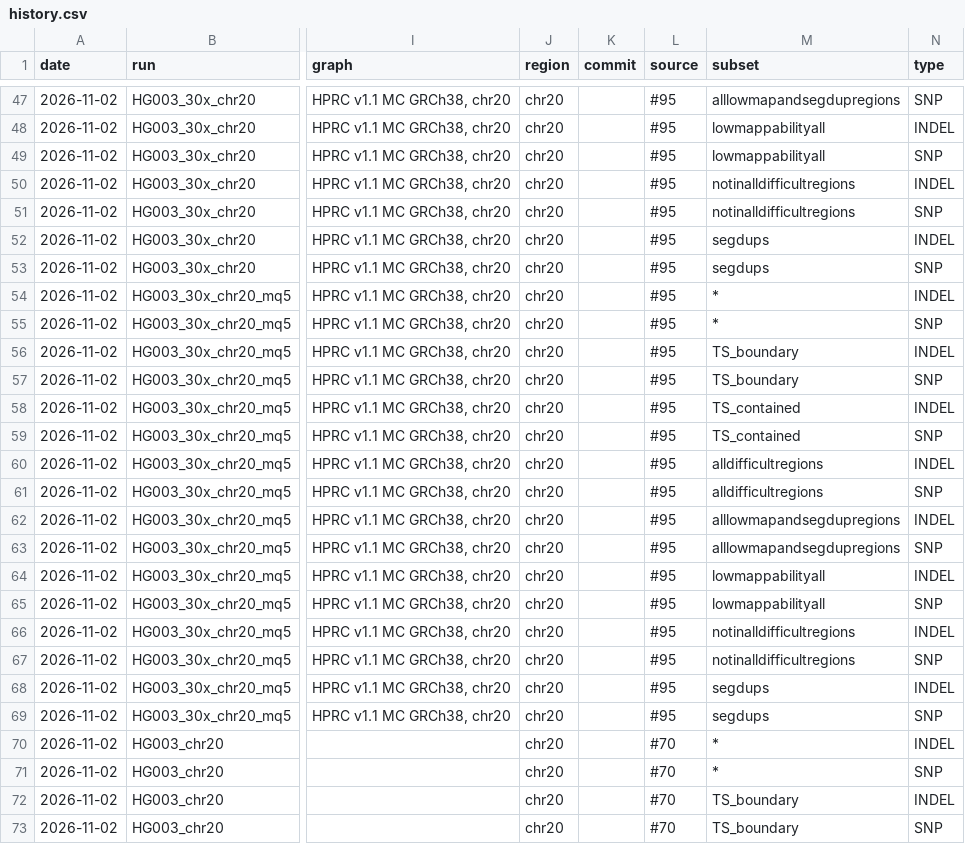
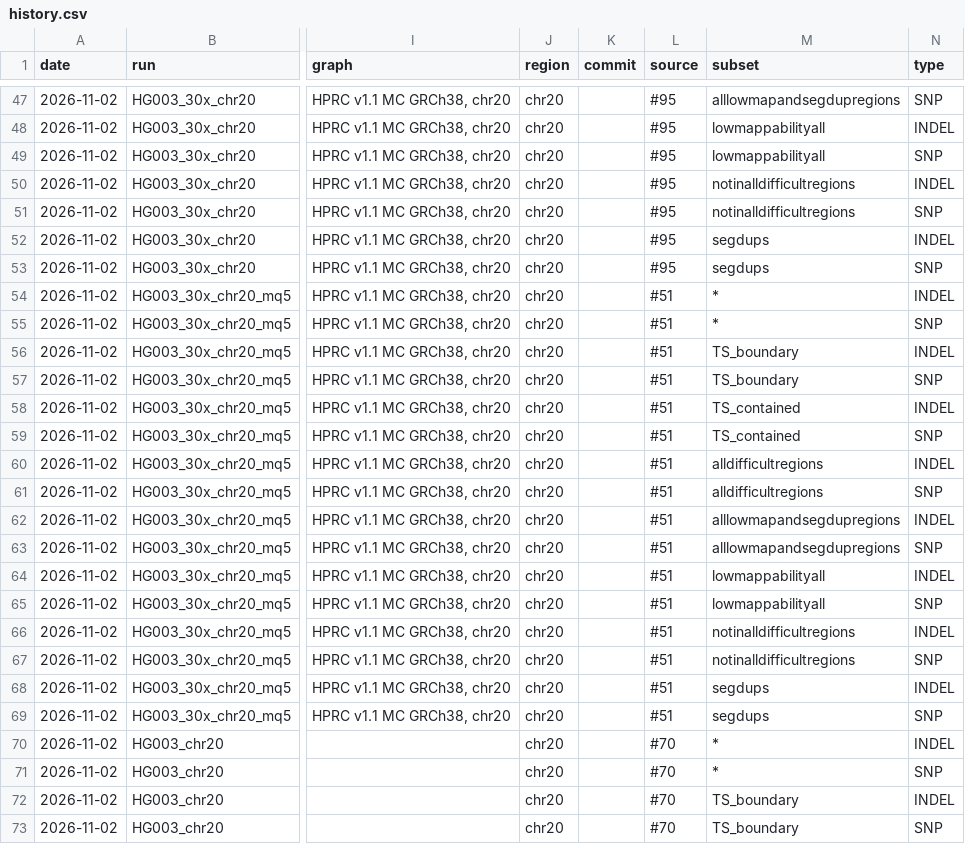
Before and after one commit to Harry5haw/Geyser-Genomics, a CSV file: docs/benchmarks/history.csv, drawn as a sheet; only a part is shown, gaps mark what is left out; the diff covers the shown part only; the diff names each change by its address in the sheet, - before the commit and + after, or states it on an @@ line.

```diff
--- a/docs/benchmarks/history.csv
+++ b/docs/benchmarks/history.csv
-L54:L69 (source): #95
+L54:L69 (source): #51
```
Also changed, not shown: 16 edited cells elsewhere in this file, docs/benchmarks/accuracy_by_configuration.csv, 5 other files.
